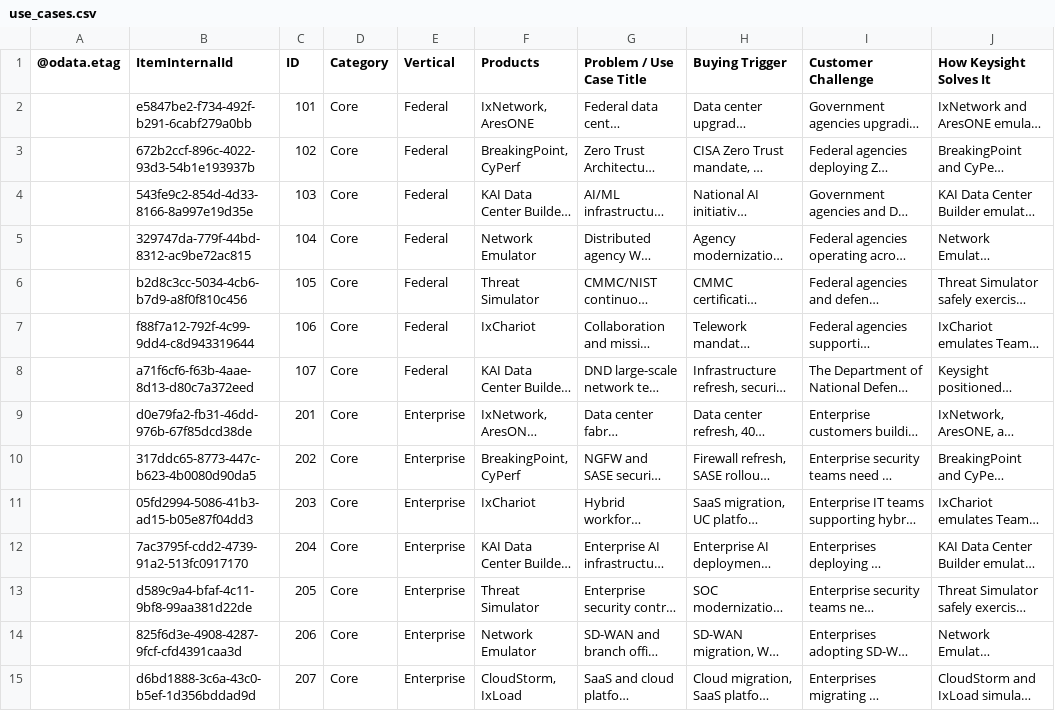
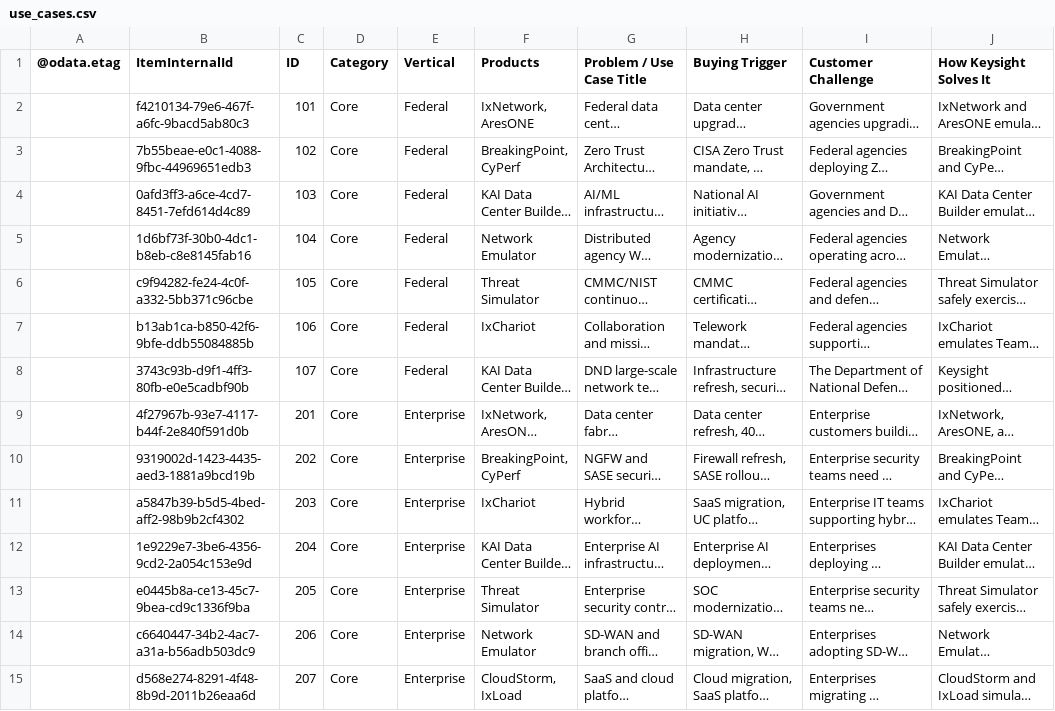
Before and after one commit to sksrinivasan27/keysight-nts-hub-pipeline, a CSV file: data/use_cases.csv, drawn as a sheet; only a part is shown; long unchanged cells end in …; the diff covers the shown part only; the diff names each change by its address in the sheet, - before the commit and + after, or states it on an @@ line.

Commit message:
Auto-update: Excel sync

```diff
--- a/data/use_cases.csv
+++ b/data/use_cases.csv
-B2 (ItemInternalId): e5847be2-f734-492f-b291-6cabf279a0bb
+B2 (ItemInternalId): f4210134-79e6-467f-a6fc-9bacd5ab80c3
-B3 (ItemInternalId): 672b2ccf-896c-4022-93d3-54b1e193937b
+B3 (ItemInternalId): 7b55beae-e0c1-4088-9fbc-44969651edb3
-B4 (ItemInternalId): 543fe9c2-854d-4d33-8166-8a997e19d35e
+B4 (ItemInternalId): 0afd3ff3-a6ce-4cd7-8451-7efd614d4c89
-B5 (ItemInternalId): 329747da-779f-44bd-8312-ac9be72ac815
+B5 (ItemInternalId): 1d6bf73f-30b0-4dc1-b8eb-c8e8145fab16
-B6 (ItemInternalId): b2d8c3cc-5034-4cb6-b7d9-a8f0f810c456
+B6 (ItemInternalId): c9f94282-fe24-4c0f-a332-5bb371c96cbe
-B7 (ItemInternalId): f88f7a12-792f-4c99-9dd4-c8d943319644
+B7 (ItemInternalId): b13ab1ca-b850-42f6-9bfe-ddb55084885b
-B8 (ItemInternalId): a71f6cf6-f63b-4aae-8d13-d80c7a372eed
+B8 (ItemInternalId): 3743c93b-d9f1-4ff3-80fb-e0e5cadbf90b
-B9 (ItemInternalId): d0e79fa2-fb31-46dd-976b-67f85dcd38de
+B9 (ItemInternalId): 4f27967b-93e7-4117-b44f-2e840f591d0b
-B10 (ItemInternalId): 317ddc65-8773-447c-b623-4b0080d90da5
+B10 (ItemInternalId): 9319002d-1423-4435-aed3-1881a9bcd19b
-B11 (ItemInternalId): 05fd2994-5086-41b3-ad15-b05e87f04dd3
+B11 (ItemInternalId): a5847b39-b5d5-4bed-aff2-98b9b2cf4302
-B12 (ItemInternalId): 7ac3795f-cdd2-4739-91a2-513fc0917170
+B12 (ItemInternalId): 1e9229e7-3be6-4356-9cd2-2a054c153e9d
-B13 (ItemInternalId): d589c9a4-bfaf-4c11-9bf8-99aa381d22de
+B13 (ItemInternalId): e0445b8a-ce13-45c7-9bea-cd9c1336f9ba
-B14 (ItemInternalId): 825f6d3e-4908-4287-9fcf-cfd4391caa3d
+B14 (ItemInternalId): c6640447-34b2-4ac7-a31a-b56adb503dc9
-B15 (ItemInternalId): d6bd1888-3c6a-43c0-b5ef-1d356bddad9d
+B15 (ItemInternalId): d568e274-8291-4f48-8b9d-2011b26eaa6d
```
Also changed, not shown: 52 edited cells elsewhere in this file.
